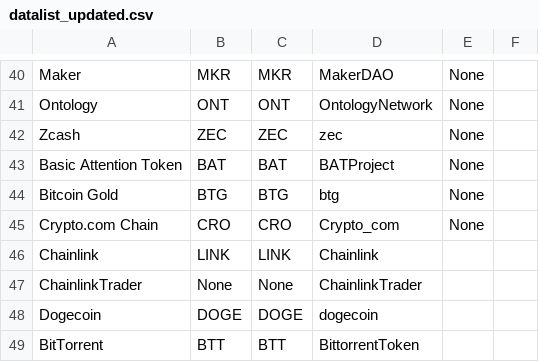
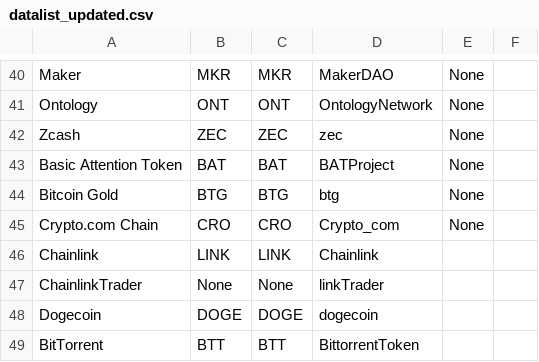
Before and after one commit to joacimds/subredditscraper, a CSV file: datalist_updated.csv, drawn as a sheet; only a part is shown, gaps mark what is left out.

```diff
--- a/datalist_updated.csv
+++ b/datalist_updated.csv
@@ -46,3 +46,3 @@ Crypto.com Chain,CRO,CRO,Crypto_com,None,
 Chainlink,LINK,LINK,Chainlink,,
-ChainlinkTrader,None,None,ChainlinkTrader,,
+ChainlinkTrader,None,None,linkTrader,,
 Dogecoin,DOGE,DOGE,dogecoin,,
```
Also changed, not shown: 1 other file.
